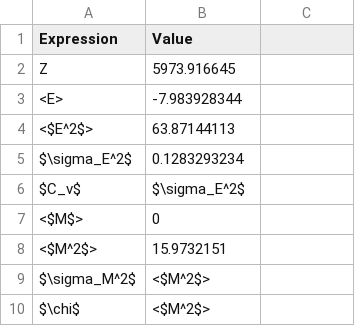
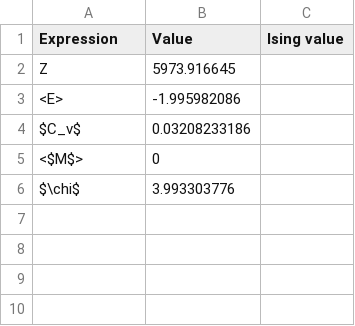
Before and after one commit to OyvindElgvin/FYS4150_Project_4, a CSV file: Benchmarks.csv, drawn as a sheet; removed rows and columns are numbered as before the commit, all else as after; the diff names each change by its address in the sheet, - before the commit and + after, or states it on an @@ line.

```diff
--- a/Benchmarks.csv
+++ b/Benchmarks.csv
-C1: (empty)
+C1: Ising value
-B3 (Value): -7.983928344
+B3 (Value): -1.995982086
-row 4: <$E^2$> | 63.87144113
-row 5: $\sigma_E^2$ | 0.1283293234
-B4 (Value): $\sigma_E^2$
+B4 (Value): 0.03208233186
-row 8: <$M^2$> | 15.9732151
-row 9: $\sigma_M^2$ | <$M^2$>
-B6 (Value): <$M^2$>
+B6 (Value): 3.993303776
```
Also changed, not shown: 1 other file.
